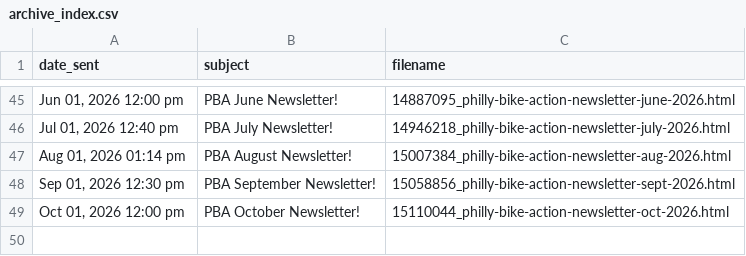
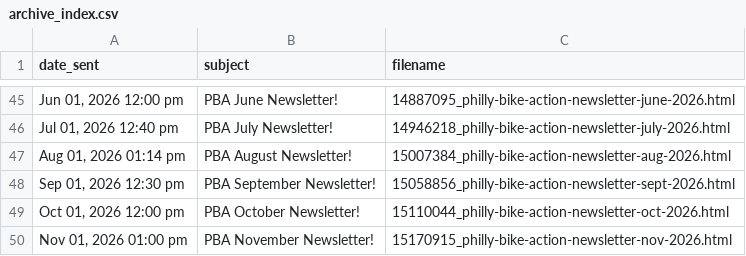
Before and after one commit to PhillyBikeAction/newsletter-archive, a CSV file: archive_index.csv, drawn as a sheet; only a part is shown, gaps mark what is left out.

```diff
--- a/archive_index.csv
+++ b/archive_index.csv
@@ -49 +49,2 @@ date_sent,subject,filename
 "Oct 01, 2026 12:00 pm",PBA October Newsletter!,15110044_philly-bike-action-newsletter-oct-2026.html
+"Nov 01, 2026 01:00 pm",PBA November Newsletter!,15170915_philly-bike-action-newsletter-nov-2026.html
```
Also changed, not shown: 4 other files.
